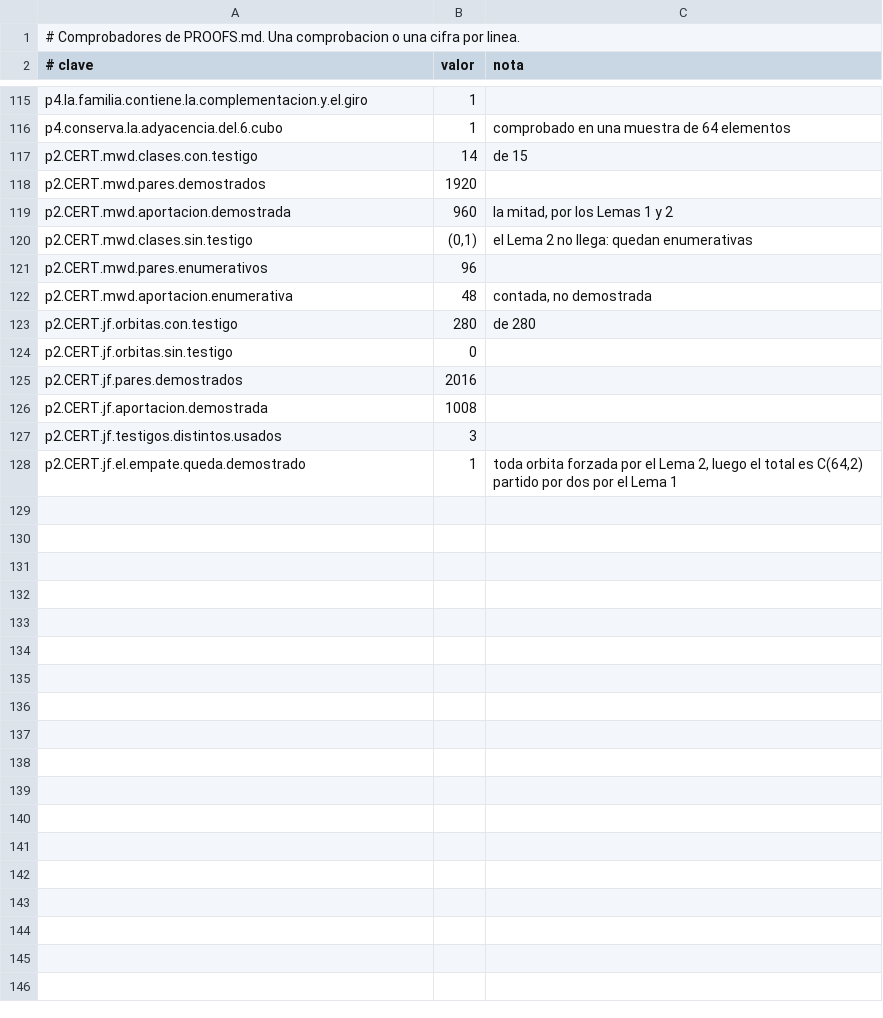
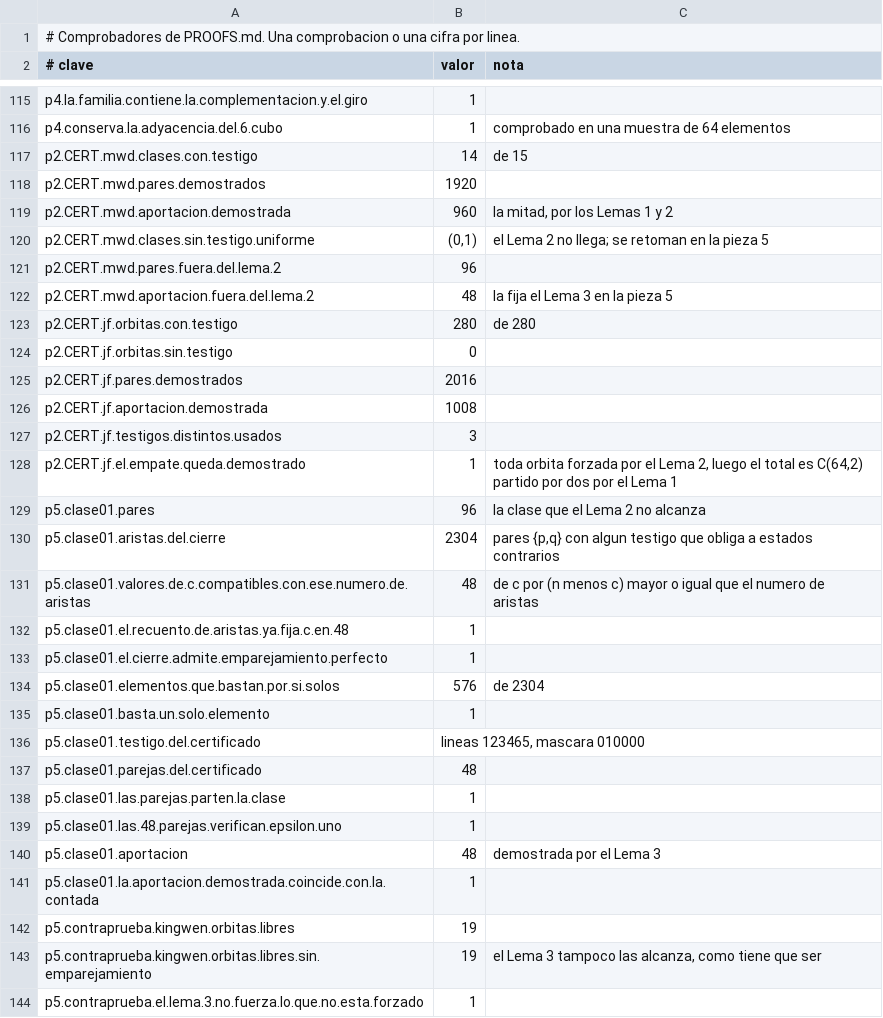
Before and after one commit to Probatorium/forced-counts, a TSV file: results/proofs.tsv, drawn as a sheet; only a part is shown, gaps mark what is left out.

Commit message:
La clase (0,1) de Mawangdui: de contada a demostrada, con certificado
El Lema 2 no llega a esa clase: ninguno de los 2304 elementos del grupo da
epsilon uniformemente uno sobre sus 96 pares. Se reconstruyo el cierre de
relaciones y resulta que si hay certificado.

Lema 0b, cocadena: epsilon(gh, p) es epsilon(g, h por p) mas epsilon(h, p).
Consecuencia, que conviene decir: encadenar elementos no llega mas lejos que uno
solo, porque la cadena compone en un elemento del grupo y los epsilon se acumulan
en el suyo. La generalizacion util no esta en la longitud de la cadena.

Lema 3, forzado por emparejamiento, demostrado en general: si un conjunto de
pares admite un emparejamiento perfecto en parejas {p, q} con algun g del grupo
que lleva p a q con epsilon uno, su aportacion es exactamente la mitad. El Lema 2
es el caso de un mismo testigo para todas las parejas.

Para la clase (0,1): el cierre tiene 2304 aristas sobre 96 pares. Como toda
arista une paridades contrarias, el numero de aristas no puede pasar de
c por 96 menos c, cuyo maximo es 2304 en c igual a 48; ese recuento solo ya fija
la aportacion en 48. Ademas hay emparejamiento perfecto con un unico testigo, y
576 de los 2304 elementos sirven por si solos. El certificado depositado usa uno,
con sus 48 parejas, en results/certificate-mwd-01.txt, verificable linea a linea
y sin mirar ningun estado.

Con eso, las 15 clases de Mawangdui quedan forzadas con demostracion y el empate
en 1008 queda demostrado entero. En este repositorio ya no queda nada
enumerativo: lo unico abierto es el residuo de 5 de King Wen.

Contraprueba de que el Lema 3 no fuerza de balde: en las 19 orbitas libres de
King Wen no hay emparejamiento perfecto en ninguna.

Cero afirmaciones de novedad: la revision de antecedentes no ha empezado.

```diff
--- a/results/proofs.tsv
+++ b/results/proofs.tsv
@@ -119,5 +119,5 @@ p2.CERT.mwd.pares.demostrados	1920
 p2.CERT.mwd.aportacion.demostrada	960	la mitad, por los Lemas 1 y 2
-p2.CERT.mwd.clases.sin.testigo	(0,1)	el Lema 2 no llega: quedan enumerativas
-p2.CERT.mwd.pares.enumerativos	96	
-p2.CERT.mwd.aportacion.enumerativa	48	contada, no demostrada
+p2.CERT.mwd.clases.sin.testigo.uniforme	(0,1)	el Lema 2 no llega; se retoman en la pieza 5
+p2.CERT.mwd.pares.fuera.del.lema.2	96	
+p2.CERT.mwd.aportacion.fuera.del.lema.2	48	la fija el Lema 3 en la pieza 5
 p2.CERT.jf.orbitas.con.testigo	280	de 280
@@ -128 +128,17 @@ p2.CERT.jf.testigos.distintos.usados	3
 p2.CERT.jf.el.empate.queda.demostrado	1	toda orbita forzada por el Lema 2, luego el total es C(64,2) partido por dos por el Lema 1
+p5.clase01.pares	96	la clase que el Lema 2 no alcanza
+p5.clase01.aristas.del.cierre	2304	pares {p,q} con algun testigo que obliga a estados contrarios
+p5.clase01.valores.de.c.compatibles.con.ese.numero.de.aristas	48	de c por (n menos c) mayor o igual que el numero de aristas
+p5.clase01.el.recuento.de.aristas.ya.fija.c.en.48	1	
+p5.clase01.el.cierre.admite.emparejamiento.perfecto	1	
+p5.clase01.elementos.que.bastan.por.si.solos	576	de 2304
+p5.clase01.basta.un.solo.elemento	1	
+p5.clase01.testigo.del.certificado	lineas 123465, mascara 010000	
+p5.clase01.parejas.del.certificado	48	
+p5.clase01.las.parejas.parten.la.clase	1	
+p5.clase01.las.48.parejas.verifican.epsilon.uno	1	
+p5.clase01.aportacion	48	demostrada por el Lema 3
+p5.clase01.la.aportacion.demostrada.coincide.con.la.contada	1	
+p5.contraprueba.kingwen.orbitas.libres	19	
+p5.contraprueba.kingwen.orbitas.libres.sin.emparejamiento	19	el Lema 3 tampoco las alcanza, como tiene que ser
+p5.contraprueba.el.lema.3.no.fuerza.lo.que.no.esta.forzado	1	
```
Also changed, not shown: effort/classification.tsv, 4 other files.
